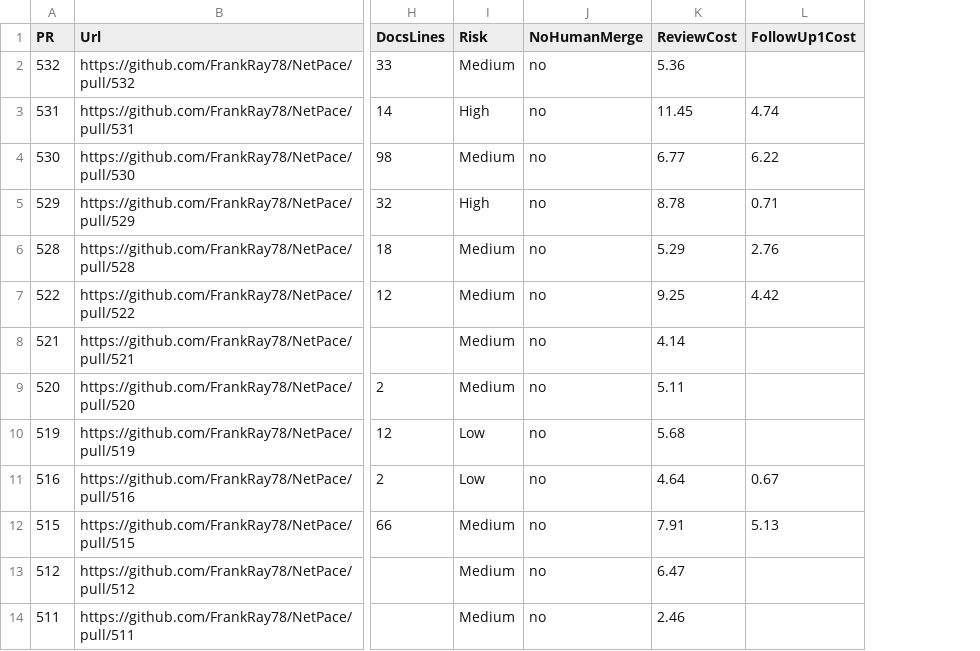
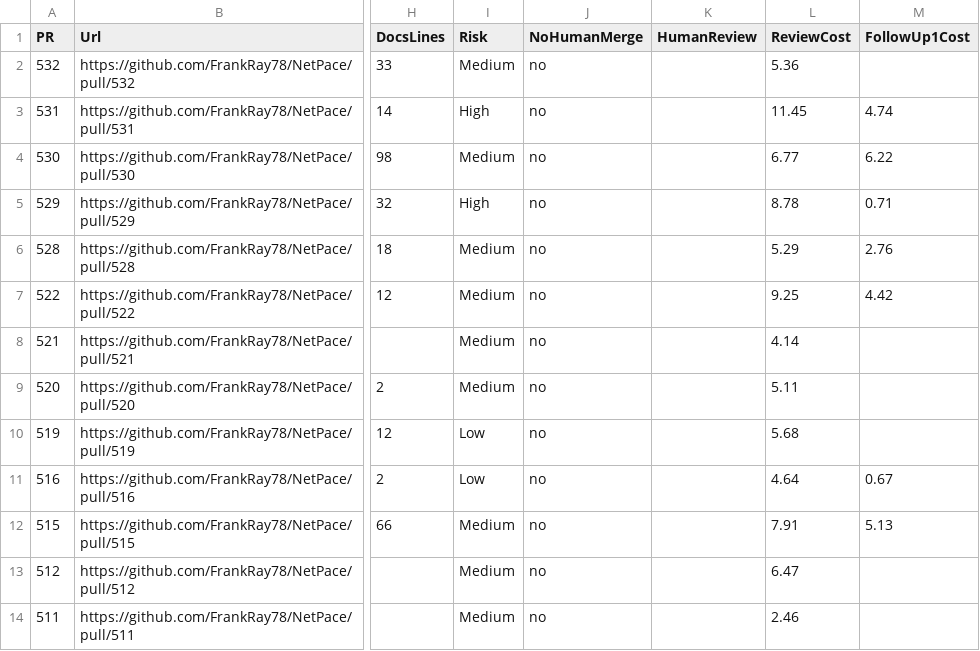
Before and after one commit to FrankRay78/NetPace, a CSV file: docs/metrics/pr-review-costs.csv, drawn as a sheet; only a part is shown, gaps mark what is left out; the diff names each change by its address in the sheet, - before the commit and + after, or states it on an @@ line.

Commit message:
Human Review Level (#589)

```diff
--- a/docs/metrics/pr-review-costs.csv
+++ b/docs/metrics/pr-review-costs.csv
+column K (HumanReview), empty
```
Also changed, not shown: 4 other files.
